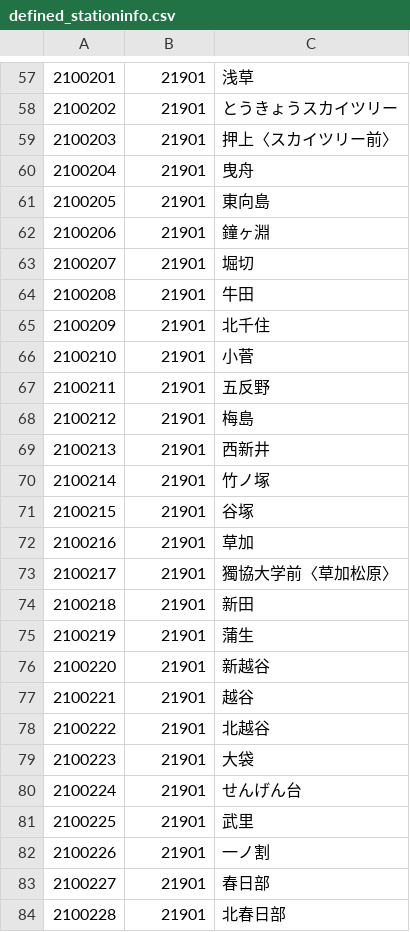
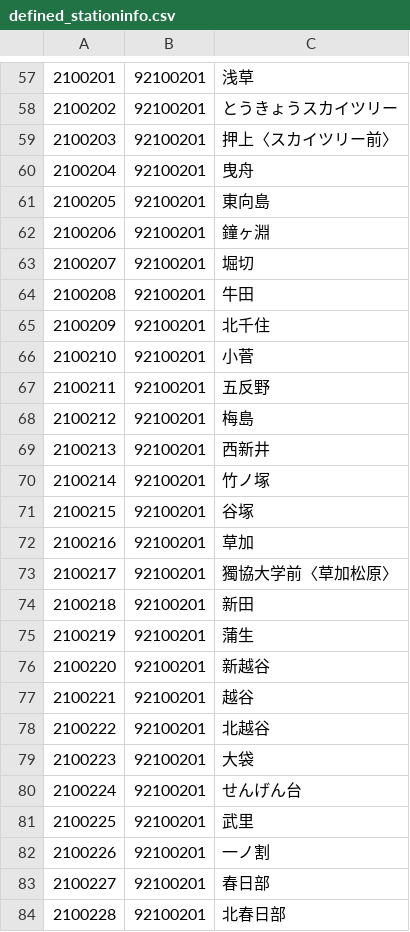
Before and after one commit to take4bcreators/cafe-train-prj, a CSV file: batch/csv/defined_stationinfo.csv, drawn as a sheet; only a part is shown, gaps mark what is left out; the diff covers the shown part only.

```diff
--- a/batch/csv/defined_stationinfo.csv
+++ b/batch/csv/defined_stationinfo.csv
@@ -57,28 +57,28 @@
-2100201,21901,浅草
-2100202,21901,とうきょうスカイツリー
-2100203,21901,押上〈スカイツリー前〉
-2100204,21901,曳舟
-2100205,21901,東向島
-2100206,21901,鐘ヶ淵
-2100207,21901,堀切
-2100208,21901,牛田
-2100209,21901,北千住
-2100210,21901,小菅
-2100211,21901,五反野
-2100212,21901,梅島
-2100213,21901,西新井
-2100214,21901,竹ノ塚
-2100215,21901,谷塚
-2100216,21901,草加
-2100217,21901,獨協大学前〈草加松原〉
-2100218,21901,新田
-2100219,21901,蒲生
-2100220,21901,新越谷
-2100221,21901,越谷
-2100222,21901,北越谷
-2100223,21901,大袋
-2100224,21901,せんげん台
-2100225,21901,武里
-2100226,21901,一ノ割
-2100227,21901,春日部
-2100228,21901,北春日部
+2100201,92100201,浅草
+2100202,92100201,とうきょうスカイツリー
+2100203,92100201,押上〈スカイツリー前〉
+2100204,92100201,曳舟
+2100205,92100201,東向島
+2100206,92100201,鐘ヶ淵
+2100207,92100201,堀切
+2100208,92100201,牛田
+2100209,92100201,北千住
+2100210,92100201,小菅
+2100211,92100201,五反野
+2100212,92100201,梅島
+2100213,92100201,西新井
+2100214,92100201,竹ノ塚
+2100215,92100201,谷塚
+2100216,92100201,草加
+2100217,92100201,獨協大学前〈草加松原〉
+2100218,92100201,新田
+2100219,92100201,蒲生
+2100220,92100201,新越谷
+2100221,92100201,越谷
+2100222,92100201,北越谷
+2100223,92100201,大袋
+2100224,92100201,せんげん台
+2100225,92100201,武里
+2100226,92100201,一ノ割
+2100227,92100201,春日部
+2100228,92100201,北春日部
```
Also changed, not shown: 1 added row and 83 edited cells elsewhere in this file, batch/csv/defined_lineinfo.csv, batch/csv/line_url.csv, 14 other files.
